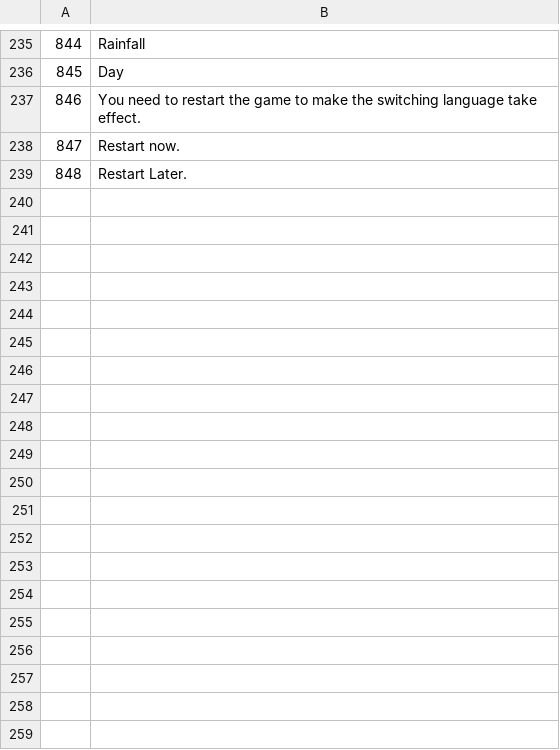
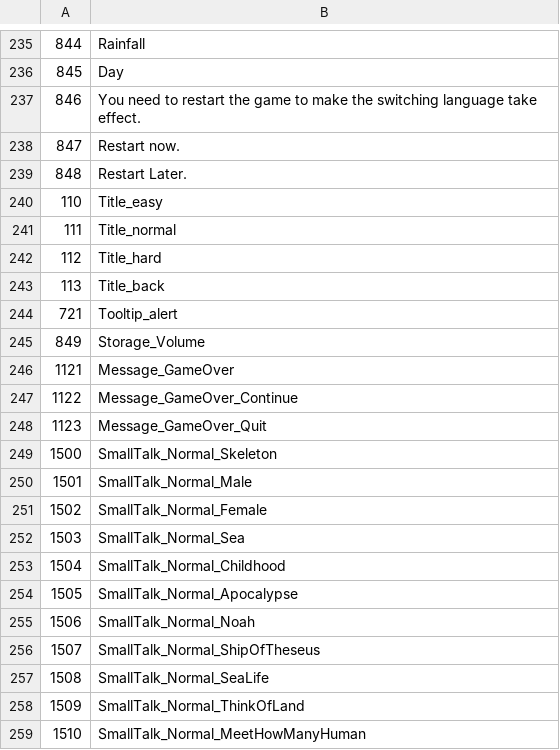
Before and after one commit to justusgamelab2016/LW-translation, a CSV file: language/eng/ui_text.csv, drawn as a sheet; only a part is shown, gaps mark what is left out; the diff covers the shown part only.

```diff
--- a/language/eng/ui_text.csv
+++ b/language/eng/ui_text.csv
@@ -239 +239,21 @@
 848,Restart Later.
+110,Title_easy
+111,Title_normal
+112,Title_hard
+113,Title_back
+721,Tooltip_alert
+849,Storage_Volume
+1121,Message_GameOver
+1122,Message_GameOver_Continue
+1123,Message_GameOver_Quit
+1500,SmallTalk_Normal_Skeleton
+1501,SmallTalk_Normal_Male
+1502,SmallTalk_Normal_Female
+1503,SmallTalk_Normal_Sea
+1504,SmallTalk_Normal_Childhood
+1505,SmallTalk_Normal_Apocalypse
+1506,SmallTalk_Normal_Noah
+1507,SmallTalk_Normal_ShipOfTheseus
+1508,SmallTalk_Normal_SeaLife
+1509,SmallTalk_Normal_ThinkOfLand
+1510,SmallTalk_Normal_MeetHowManyHuman
```
Also changed, not shown: 37 added rows and 2 edited cells elsewhere in this file, language/eng/bill.csv, language/eng/item.csv, 5 other files.
